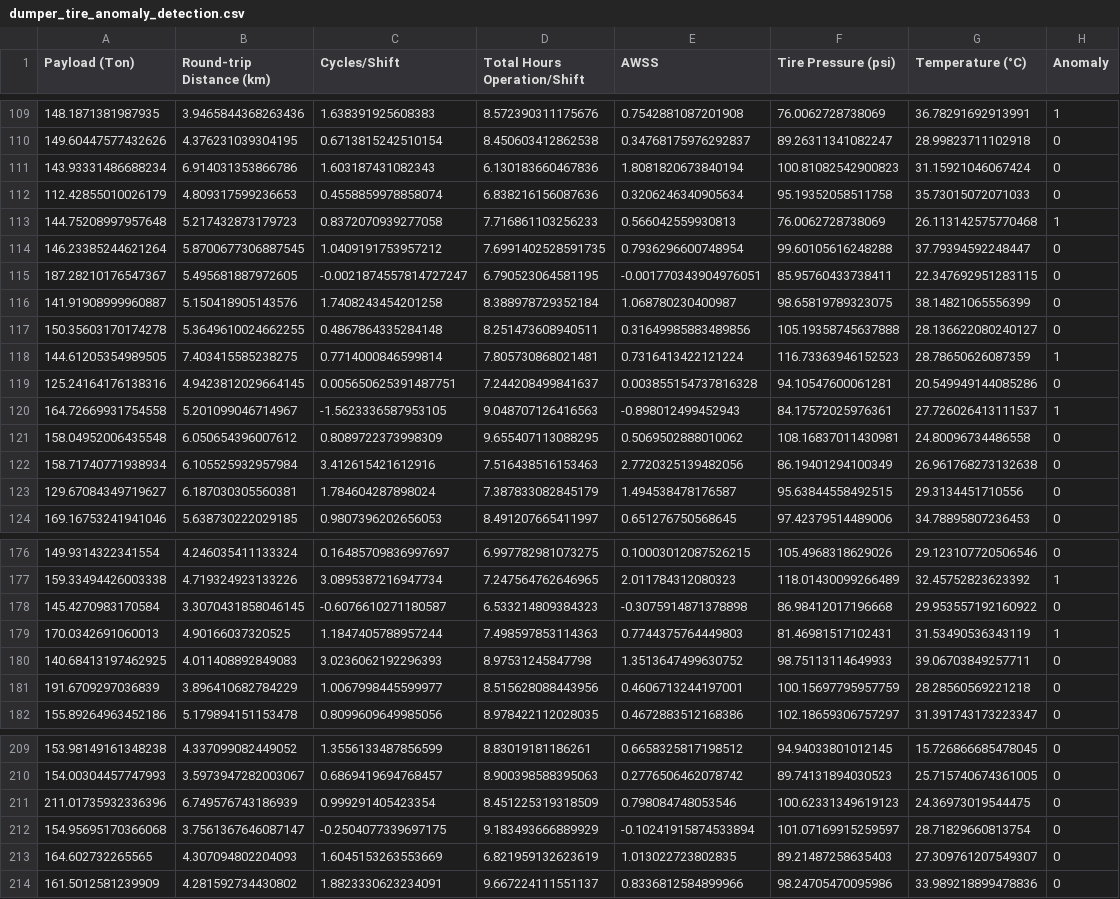
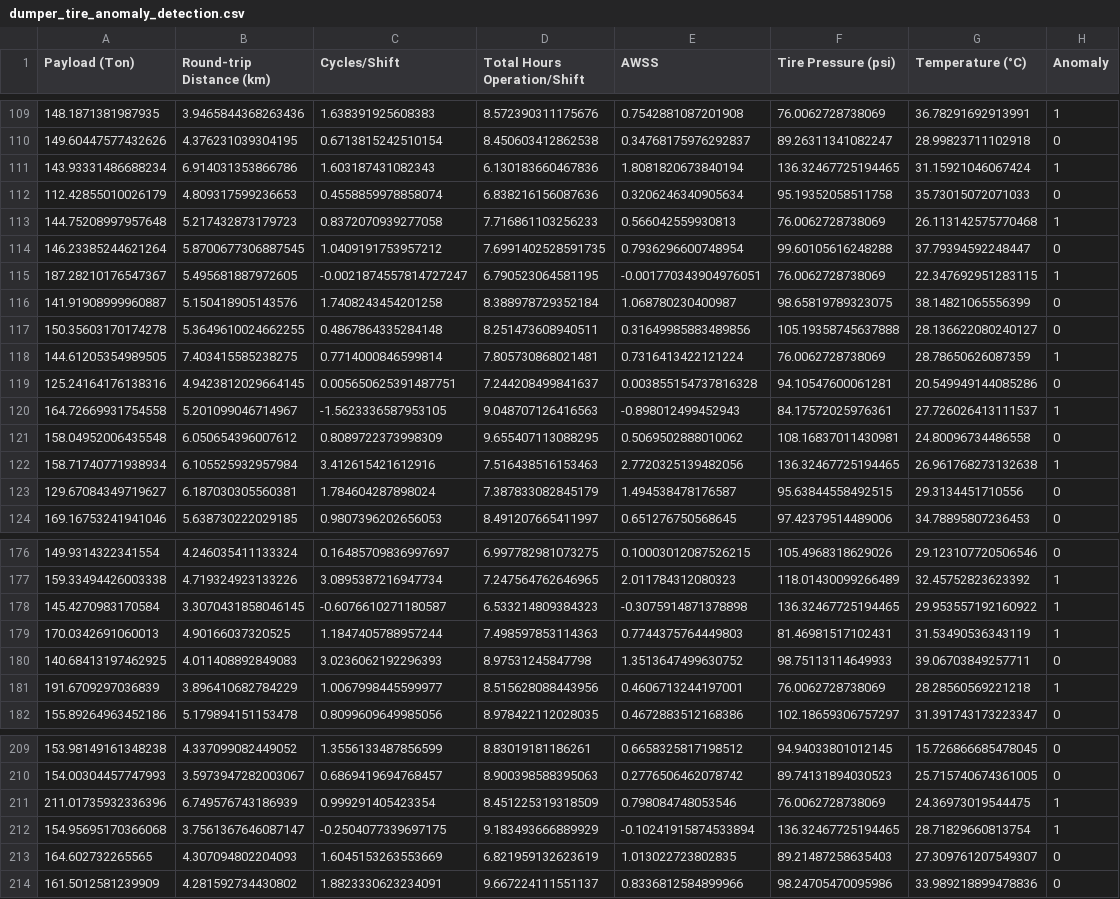
Before and after one commit to SwekeR-463/SiH-DaLa, a CSV file: dumper_tire_anomaly_detection.csv, drawn as a sheet; only a part is shown, gaps mark what is left out; the diff covers the shown part only.

```diff
--- a/dumper_tire_anomaly_detection.csv
+++ b/dumper_tire_anomaly_detection.csv
@@ -110,3 +110,3 @@ Payload (Ton),Round-trip Distance (km),Cycles/Shift,Total Hours Operation/Shift,
 149.60447577432626,4.376231039304195,0.6713815242510154,8.450603412862538,0.34768175976292837,89.26311341082247,28.99823711102918,0
-143.93331486688234,6.914031353866786,1.603187431082343,6.130183660467836,1.8081820673840194,100.81082542900823,31.15921046067424,0
+143.93331486688234,6.914031353866786,1.603187431082343,6.130183660467836,1.8081820673840194,136.32467725194465,31.15921046067424,1
 112.42855010026179,4.809317599236653,0.4558859978858074,6.838216156087636,0.3206246340905634,95.19352058511758,35.73015072071033,0
@@ -114,6 +114,6 @@ Payload (Ton),Round-trip Distance (km),Cycles/Shift,Total Hours Operation/Shift,
 146.23385244621264,5.8700677306887545,1.0409191753957212,7.6991402528591735,0.7936296600748954,99.60105616248288,37.79394592248447,0
-187.28210176547367,5.495681887972605,-0.0021874557814727247,6.790523064581195,-0.001770343904976051,85.95760433738411,22.347692951283115,0
+187.28210176547367,5.495681887972605,-0.0021874557814727247,6.790523064581195,-0.001770343904976051,76.0062728738069,22.347692951283115,1
 141.91908999960887,5.150418905143576,1.7408243454201258,8.388978729352184,1.068780230400987,98.65819789323075,38.14821065556399,0
 150.35603170174278,5.3649610024662255,0.4867864335284148,8.251473608940511,0.31649985883489856,105.19358745637888,28.136622080240127,0
-144.61205354989505,7.403415585238275,0.7714000846599814,7.805730868021481,0.7316413422121224,116.73363946152523,28.78650626087359,1
+144.61205354989505,7.403415585238275,0.7714000846599814,7.805730868021481,0.7316413422121224,76.0062728738069,28.78650626087359,1
 125.24164176138316,4.9423812029664145,0.005650625391487751,7.244208499841637,0.003855154737816328,94.10547600061281,20.549949144085286,0
@@ -121,3 +121,3 @@ Payload (Ton),Round-trip Distance (km),Cycles/Shift,Total Hours Operation/Shift,
 158.04952006435548,6.050654396007612,0.8089722373998309,9.655407113088295,0.5069502888010062,108.16837011430981,24.80096734486558,0
-158.71740771938934,6.105525932957984,3.412615421612916,7.516438516153463,2.7720325139482056,86.19401294100349,26.961768273132638,0
+158.71740771938934,6.105525932957984,3.412615421612916,7.516438516153463,2.7720325139482056,136.32467725194465,26.961768273132638,1
 129.67084349719627,6.187030305560381,1.784604287898024,7.387833082845179,1.494538478176587,95.63844558492515,29.3134451710556,0
@@ -177,6 +177,6 @@ Payload (Ton),Round-trip Distance (km),Cycles/Shift,Total Hours Operation/Shift,
 159.33494426003338,4.719324923133226,3.0895387216947734,7.247564762646965,2.011784312080323,118.01430099266489,32.45752823623392,1
-145.4270983170584,3.3070431858046145,-0.6076610271180587,6.533214809384323,-0.3075914871378898,86.98412017196668,29.953557192160922,0
+145.4270983170584,3.3070431858046145,-0.6076610271180587,6.533214809384323,-0.3075914871378898,136.32467725194465,29.953557192160922,1
 170.0342691060013,4.90166037320525,1.1847405788957244,7.498597853114363,0.7744375764449803,81.46981517102431,31.53490536343119,1
 140.68413197462925,4.011408892849083,3.0236062192296393,8.97531245847798,1.3513647499630752,98.75113114649933,39.06703849257711,0
-191.6709297036839,3.896410682784229,1.0067998445599977,8.515628088443956,0.4606713244197001,100.15697795957759,28.28560569221218,0
+191.6709297036839,3.896410682784229,1.0067998445599977,8.515628088443956,0.4606713244197001,76.0062728738069,28.28560569221218,1
 155.89264963452186,5.179894151153478,0.8099609649985056,8.978422112028035,0.4672883512168386,102.18659306757297,31.391743173223347,0
@@ -210,4 +210,4 @@ Payload (Ton),Round-trip Distance (km),Cycles/Shift,Total Hours Operation/Shift,
 154.00304457747993,3.5973947282003067,0.6869419694768457,8.900398588395063,0.2776506462078742,89.74131894030523,25.715740674361005,0
-211.01735932336396,6.749576743186939,0.999291405423354,8.451225319318509,0.798084748053546,100.62331349619123,24.36973019544475,0
-154.95695170366068,3.7561367646087147,-0.2504077339697175,9.183493666889929,-0.10241915874533894,101.07169915259597,28.71829660813754,0
+211.01735932336396,6.749576743186939,0.999291405423354,8.451225319318509,0.798084748053546,76.0062728738069,24.36973019544475,1
+154.95695170366068,3.7561367646087147,-0.2504077339697175,9.183493666889929,-0.10241915874533894,136.32467725194465,28.71829660813754,1
 164.602732265565,4.307094802204093,1.6045153263553669,6.821959132623619,1.013022723802835,89.21487258635403,27.309761207549307,0
```
Also changed, not shown: 66 edited cells elsewhere in this file, 1 other file.
